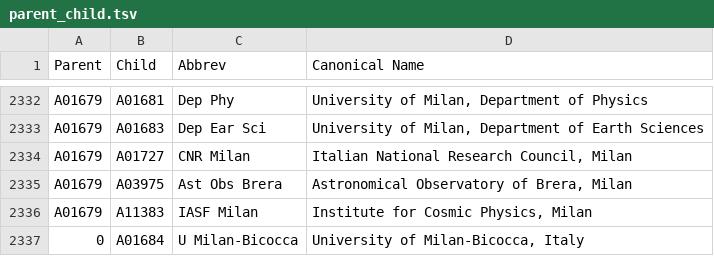
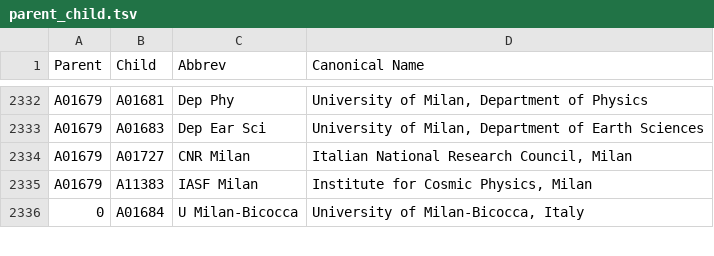
Before and after one commit to adsabs/CanonicalAffiliations, a TSV file: parent_child.tsv, drawn as a sheet; only a part is shown, gaps mark what is left out; the diff names each change by its address in the sheet, - before the commit and + after, or states it on an @@ line.

Commit message:
Update parent_child.tsv
took Brera out of Milan

```diff
--- a/parent_child.tsv
+++ b/parent_child.tsv
-row 2335: A01679 | A03975 | Ast Obs Brera | Astronomical Observatory of Brera, Milan
```
